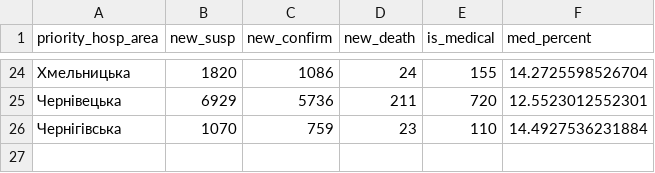
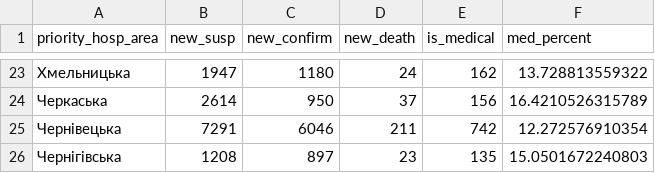
Before and after one commit to texty/covid-19, a CSV file: data/ukraine/cases_by_region.csv, drawn as a sheet; only a part is shown, gaps mark what is left out; the diff covers the shown part only.

```diff
--- a/data/ukraine/cases_by_region.csv
+++ b/data/ukraine/cases_by_region.csv
@@ -24,3 +23,4 @@
-"Хмельницька",1820,1086,24,155,14.2725598526704
-"Чернівецька",6929,5736,211,720,12.5523012552301
-"Чернігівська",1070,759,23,110,14.4927536231884
+"Хмельницька",1947,1180,24,162,13.728813559322
+"Черкаська",2614,950,37,156,16.4210526315789
+"Чернівецька",7291,6046,211,742,12.272576910354
+"Чернігівська",1208,897,23,135,15.0501672240803
```
Also changed, not shown: 1 removed row and 94 edited cells elsewhere in this file, data/ukraine/cases_by_date.csv, 2 other files.
